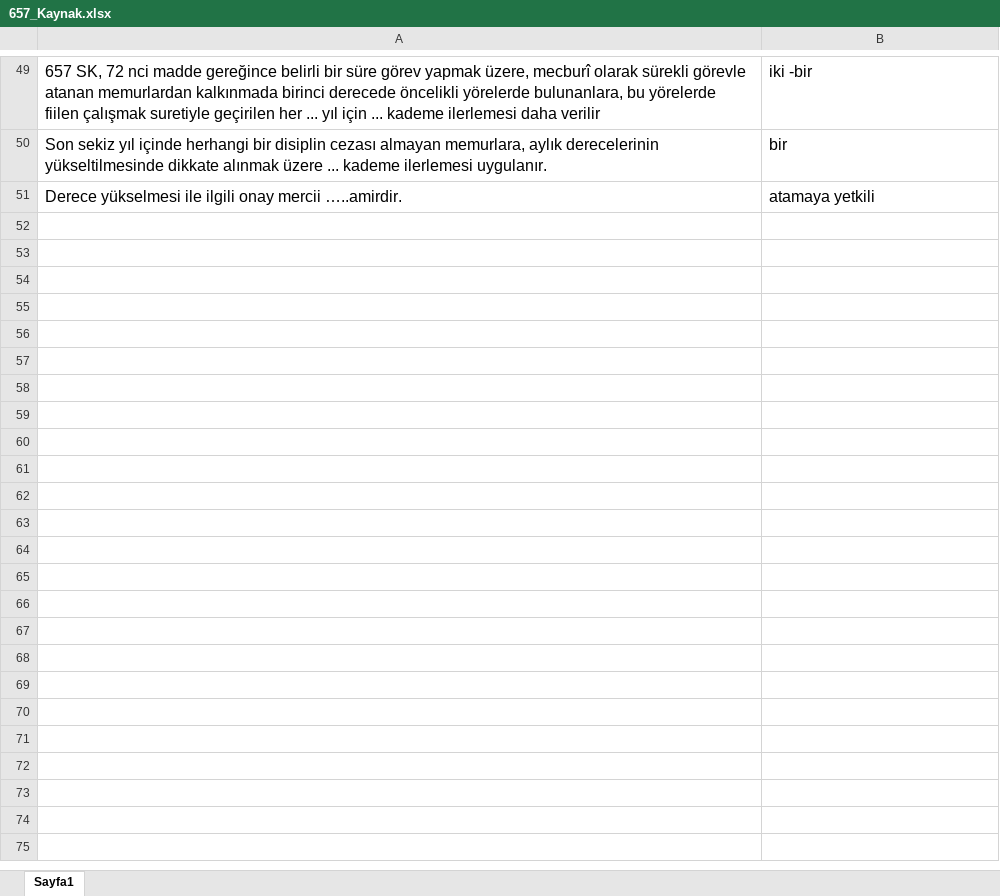
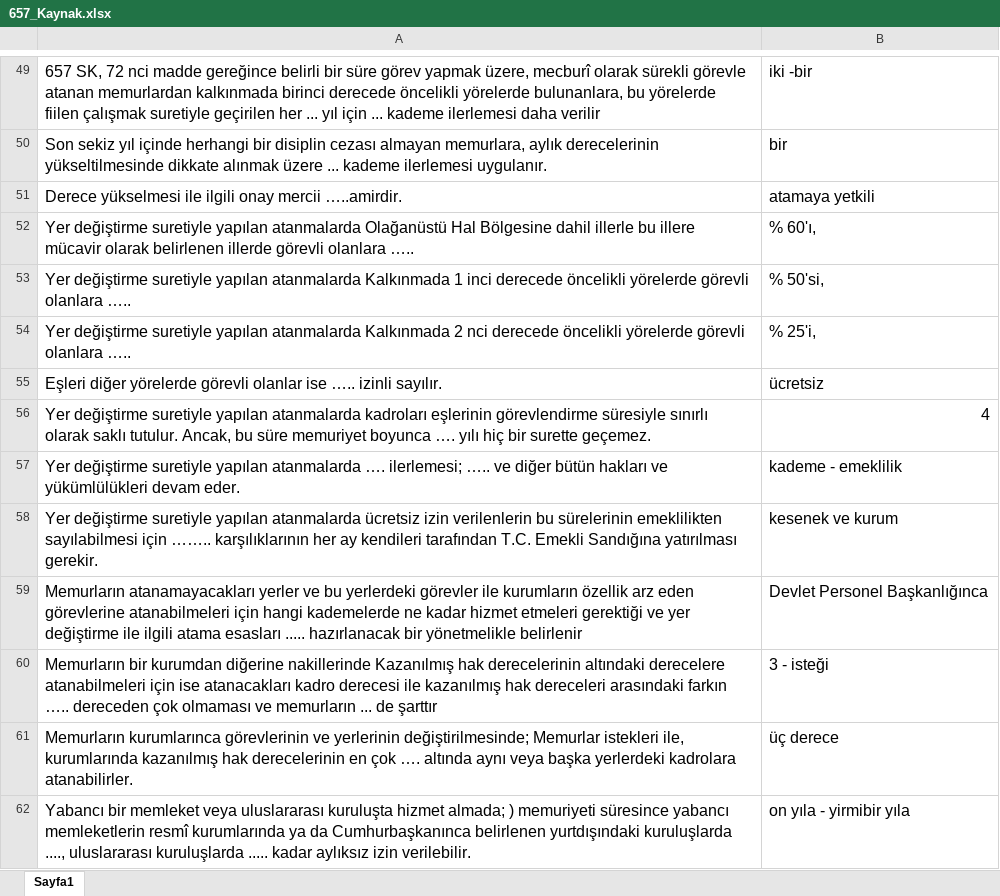
Before and after one commit to hkkicaliskan-ui/SGK_s-nav_calisma, an Excel workbook: Uygulamalar ve Kaynakları/APP_Flashcard/657_Kaynak.xlsx, sheet Sayfa1, drawn as a sheet; only a part is shown, gaps mark what is left out; values as stored, in another font and other column widths than the file's, no borders; the diff names each change by its address in the sheet, - before the commit and + after, or states it on an @@ line.

Commit message:
657 sk bağlı kaynak dosyası güncellendi

```diff
--- a/Uygulamalar ve Kaynakları/APP_Flashcard/657_Kaynak.xlsx (sheet Sayfa1)
+++ b/Uygulamalar ve Kaynakları/APP_Flashcard/657_Kaynak.xlsx (sheet Sayfa1)
+row 52: Yer değiştirme suretiyle yapılan atanmalarda Olağanüstü Hal Bölgesine dahil illerle bu illere mücavir olarak belirlenen illerde görevli olanlara ….. | % 60'ı,
+row 53: Yer değiştirme suretiyle yapılan atanmalarda Kalkınmada 1 inci derecede öncelikli yörelerde görevli olanlara ….. | % 50'si,
+row 54: Yer değiştirme suretiyle yapılan atanmalarda Kalkınmada 2 nci derecede öncelikli yörelerde görevli olanlara ….. | % 25'i,
+row 55: Eşleri diğer yörelerde görevli olanlar ise ….. izinli sayılır. | ücretsiz
+row 56: Yer değiştirme suretiyle yapılan atanmalarda kadroları eşlerinin görevlendirme süresiyle sınırlı olarak saklı tutulur. Ancak, bu süre memuriyet boyunca …. yılı hiç bir surette geçemez. | 4
+row 57: Yer değiştirme suretiyle yapılan atanmalarda …. ilerlemesi; ….. ve diğer bütün hakları ve yükümlülükleri devam eder. | kademe - emeklilik
+row 58: Yer değiştirme suretiyle yapılan atanmalarda ücretsiz izin verilenlerin bu sürelerinin emeklilikten sayılabilmesi için …….. karşılıklarının her ay kendileri tarafından T.C. Emekli Sandığına yatırılması gerekir. | kesenek ve kurum
+row 59: Memurların atanamayacakları yerler ve bu yerlerdeki görevler ile kurumların özellik arz eden görevlerine atanabilmeleri için hangi kademelerde ne kadar hizmet etmeleri gerektiği ve yer değiştirme ile ilgili atama esasları ..... hazırlanacak bir yönetmelikle belirlenir | Devlet Personel Başkanlığınca
+row 60: Memurların bir kurumdan diğerine nakillerinde Kazanılmış hak derecelerinin altındaki derecelere atanabilmeleri için ise atanacakları kadro derecesi ile kazanılmış hak dereceleri arasındaki farkın ….. dereceden çok olmaması ve memurların ... de şarttır | 3 - isteği
+row 61: Memurların kurumlarınca görevlerinin ve yerlerinin değiştirilmesinde; Memurlar istekleri ile, kurumlarında kazanılmış hak derecelerinin en çok …. altında aynı veya başka yerlerdeki kadrolara atanabilirler. | üç derece
+row 62: Yabancı bir memleket veya uluslararası kuruluşta hizmet almada; ) memuriyeti süresince yabancı memleketlerin resmî kurumlarında ya da Cumhurbaşkanınca belirlenen yurtdışındaki kuruluşlarda ...., uluslararası kuruluşlarda ..... kadar aylıksız izin verilebilir. | on yıla - yirmibir yıla
```
Also changed, not shown: 1 other file.
